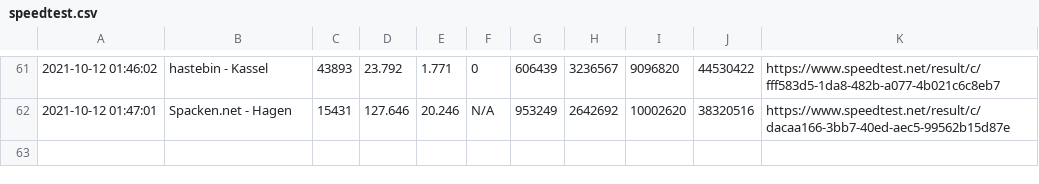
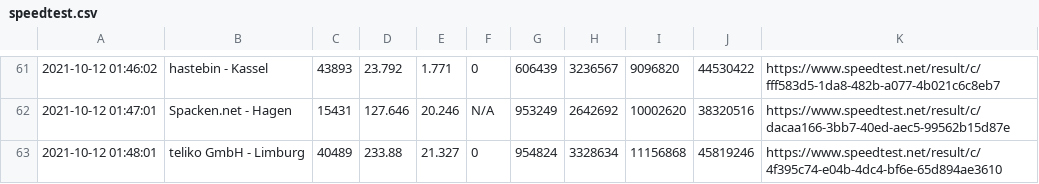
Before and after one commit to johannesbrandenburger/speedtestWG, a CSV file: speedtest.csv, drawn as a sheet; only a part is shown, gaps mark what is left out.

Commit message:
update data

```diff
--- a/speedtest.csv
+++ b/speedtest.csv
@@ -62 +62,2 @@
 "2021-10-12 01:47:01","Spacken.net - Hagen","15431","127.646","20.246","N/A","953249","2642692","10002620","38320516","https://www.speedtest.net/result/c/dacaa166-3bb7-40ed-aec5-99562b15d87e"
+"2021-10-12 01:48:01","teliko GmbH - Limburg","40489","233.88","21.327","0","954824","3328634","11156868","45819246","https://www.speedtest.net/result/c/4f395c74-e04b-4dc4-bf6e-65d894ae3610"
```
